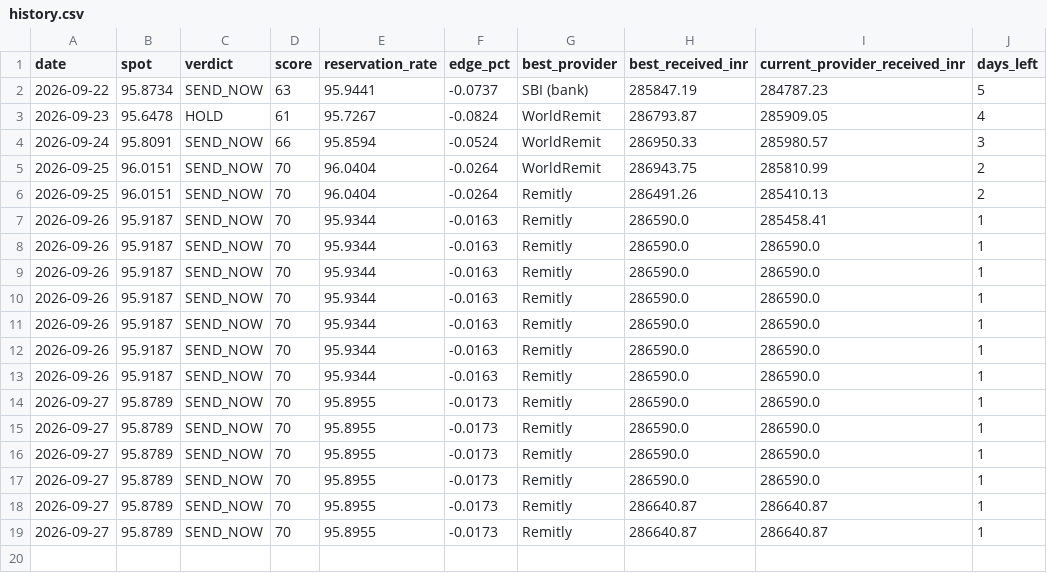
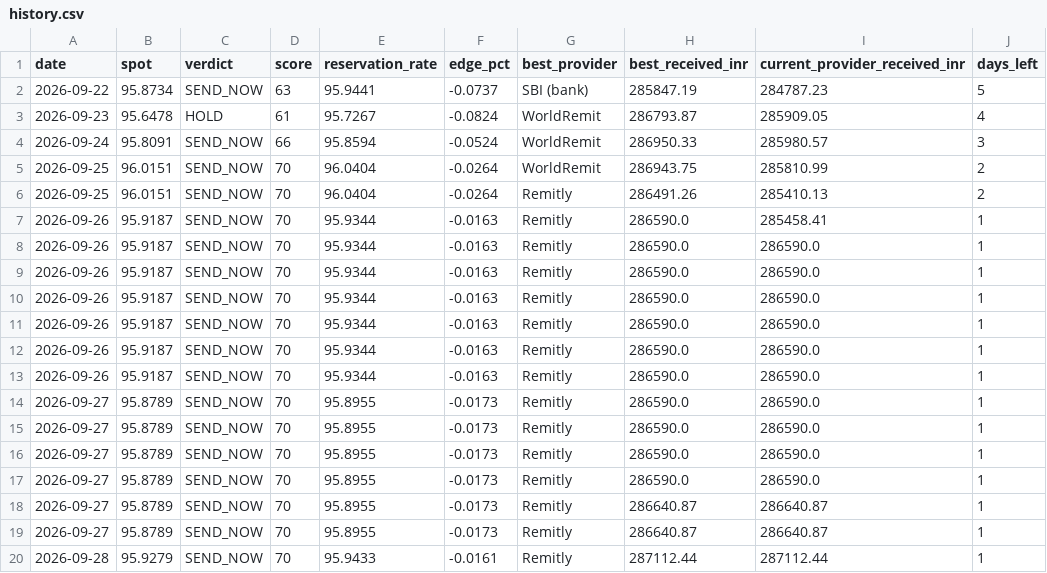
Before and after one commit to dreamerskymaster/costco_fuel_notifier, a CSV file: data/history.csv, drawn as a sheet; the diff names each change by its address in the sheet, - before the commit and + after, or states it on an @@ line.

```diff
--- a/data/history.csv
+++ b/data/history.csv
+row 20: 2026-09-28 | 95.9279 | SEND_NOW | 70 | 95.9433 | -0.0161 | Remitly | 287112.44 | 287112.44 | 1
```
Also changed, not shown: 1 other file.
